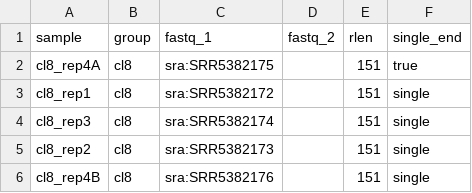
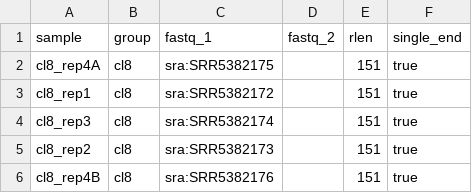
Before and after one commit to agalitsyna/RedClib, a CSV file: samplesheet_charseq.csv, drawn as a sheet.

Commit message:
charseq finalized

```diff
--- a/samplesheet_charseq.csv
+++ b/samplesheet_charseq.csv
@@ -2,5 +2,5 @@ sample,group,fastq_1,fastq_2,rlen,single_end
 cl8_rep4A,cl8,sra:SRR5382175,,151,true
-cl8_rep1,cl8,sra:SRR5382172,,151,single
-cl8_rep3,cl8,sra:SRR5382174,,151,single
-cl8_rep2,cl8,sra:SRR5382173,,151,single
-cl8_rep4B,cl8,sra:SRR5382176,,151,single
+cl8_rep1,cl8,sra:SRR5382172,,151,true
+cl8_rep3,cl8,sra:SRR5382174,,151,true
+cl8_rep2,cl8,sra:SRR5382173,,151,true
+cl8_rep4B,cl8,sra:SRR5382176,,151,true
```
Also changed, not shown: 4 other files.
